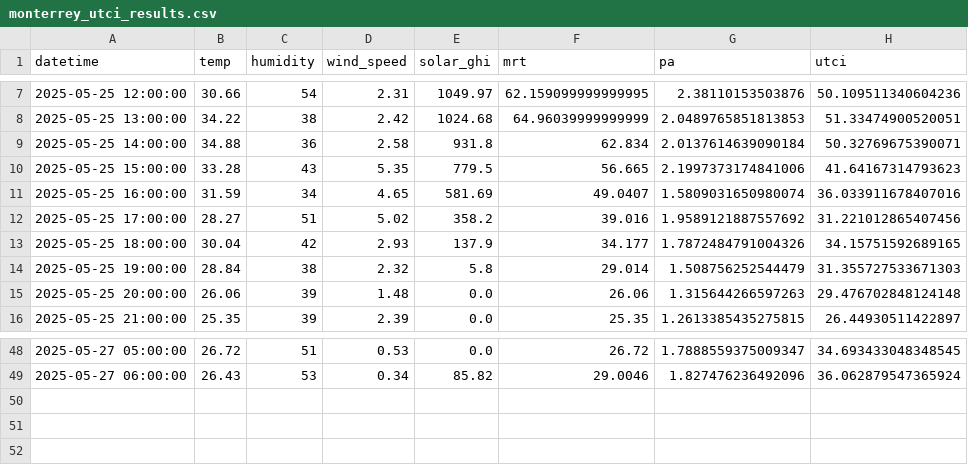
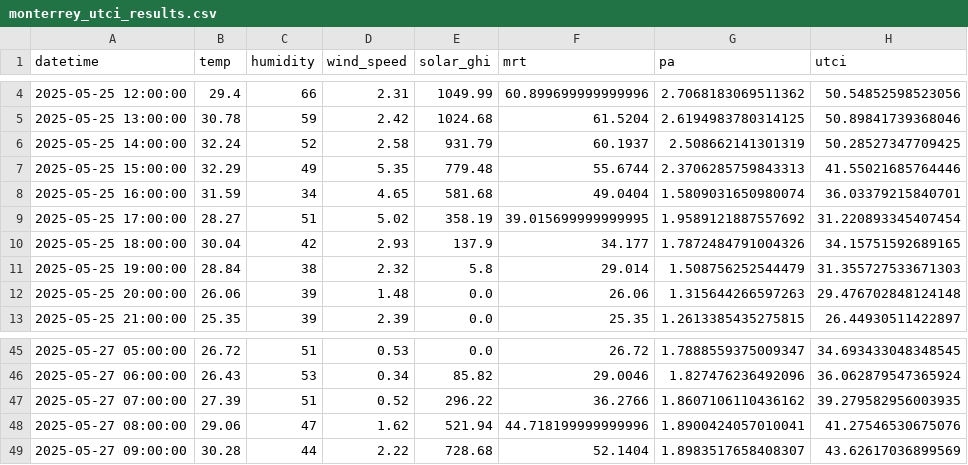
Before and after one commit to rachna-uva/heinecan, a CSV file: heat-stress-dashboard/monterrey_utci_results.csv, drawn as a sheet; only a part is shown, gaps mark what is left out; the diff covers the shown part only.

```diff
--- a/heat-stress-dashboard/monterrey_utci_results.csv
+++ b/heat-stress-dashboard/monterrey_utci_results.csv
@@ -7,7 +4,7 @@ datetime,temp,humidity,wind_speed,solar_ghi,mrt,pa,utci
-2025-05-25 12:00:00,30.66,54,2.31,1049.97,62.159099999999995,2.38110153503876,50.109511340604236
-2025-05-25 13:00:00,34.22,38,2.42,1024.68,64.96039999999999,2.0489765851813853,51.33474900520051
-2025-05-25 14:00:00,34.88,36,2.58,931.8,62.834,2.0137614639090184,50.32769675390071
-2025-05-25 15:00:00,33.28,43,5.35,779.5,56.665,2.1997373174841006,41.64167314793623
-2025-05-25 16:00:00,31.59,34,4.65,581.69,49.0407,1.5809031650980074,36.033911678407016
-2025-05-25 17:00:00,28.27,51,5.02,358.2,39.016,1.9589121887557692,31.221012865407456
+2025-05-25 12:00:00,29.4,66,2.31,1049.99,60.899699999999996,2.7068183069511362,50.54852598523056
+2025-05-25 13:00:00,30.78,59,2.42,1024.68,61.5204,2.6194983780314125,50.89841739368046
+2025-05-25 14:00:00,32.24,52,2.58,931.79,60.1937,2.508662141301319,50.28527347709425
+2025-05-25 15:00:00,32.29,49,5.35,779.48,55.6744,2.3706285759843313,41.55021685764446
+2025-05-25 16:00:00,31.59,34,4.65,581.68,49.0404,1.5809031650980074,36.03379215840701
+2025-05-25 17:00:00,28.27,51,5.02,358.19,39.015699999999995,1.9589121887557692,31.220893345407454
 2025-05-25 18:00:00,30.04,42,2.93,137.9,34.177,1.7872484791004326,34.15751592689165
@@ -49 +46,4 @@ datetime,temp,humidity,wind_speed,solar_ghi,mrt,pa,utci
 2025-05-27 06:00:00,26.43,53,0.34,85.82,29.0046,1.827476236492096,36.062879547365924
+2025-05-27 07:00:00,27.39,51,0.52,296.22,36.2766,1.8607106110436162,39.279582956003935
+2025-05-27 08:00:00,29.06,47,1.62,521.94,44.718199999999996,1.8900424057010041,41.27546530675076
+2025-05-27 09:00:00,30.28,44,2.22,728.68,52.1404,1.8983517658408307,43.62617036899569
```
Also changed, not shown: 3 removed rows and 12 edited cells elsewhere in this file, heat-stress-dashboard/monterrey_hourly_weather.csv, heat-stress-dashboard/monterrey_utci_inputs.csv, 2 other files.
